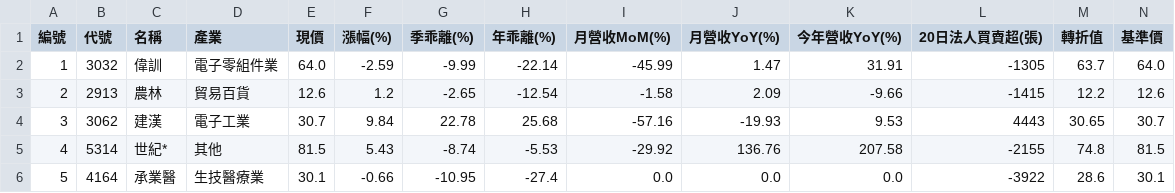
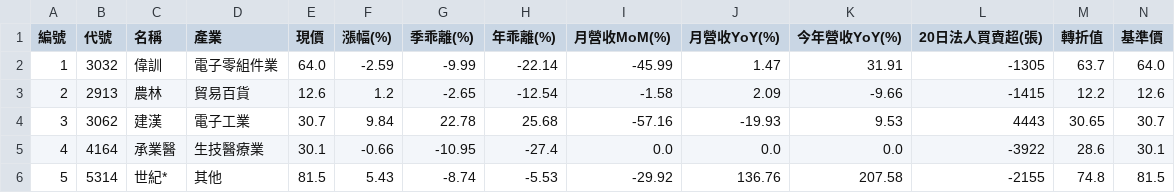
Before and after one commit to chiachan0108/quantum-scanner-web, a CSV file: strategy_g_result.csv, drawn as a sheet; only a part is shown; removed rows and columns are numbered as before the commit, all else as after; rows hold the shown columns only; the diff names each change by its address in the sheet, - before the commit and + after, or states it on an @@ line.

```diff
--- a/strategy_g_result.csv
+++ b/strategy_g_result.csv
-row 5: 4 | 5314 | 世紀* | 其他 | 81.5 | 5.43 | -8.74 | -5.53 | -29.92 | 136.76 | 207.58 | -2155 | 74.8 | 81.5
-A5 (編號): 5
+A5 (編號): 4
+row 6: 5 | 5314 | 世紀* | 其他 | 81.5 | 5.43 | -8.74 | -5.53 | -29.92 | 136.76 | 207.58 | -2155 | 74.8 | 81.5
```
Also changed, not shown: strategy_a_result.csv, strategy_b_result.csv, 2 other files.
